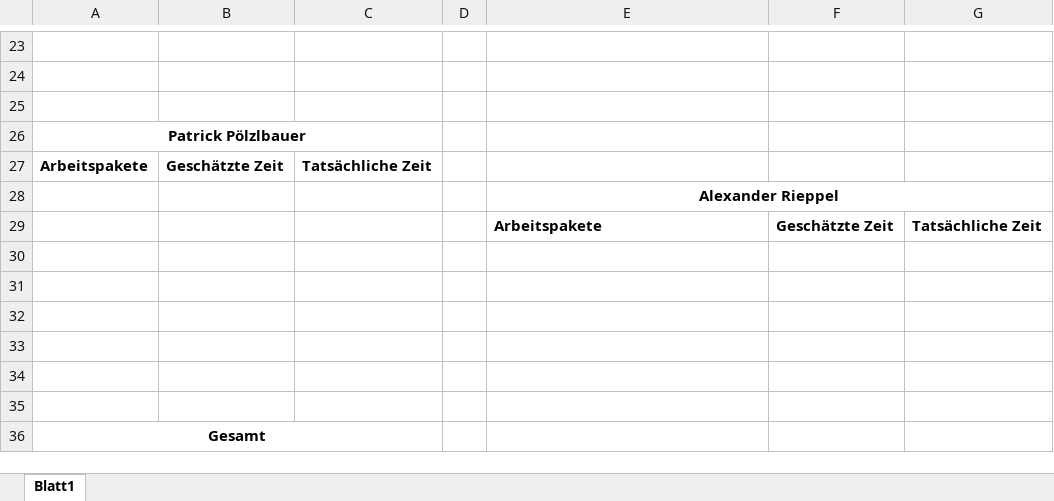
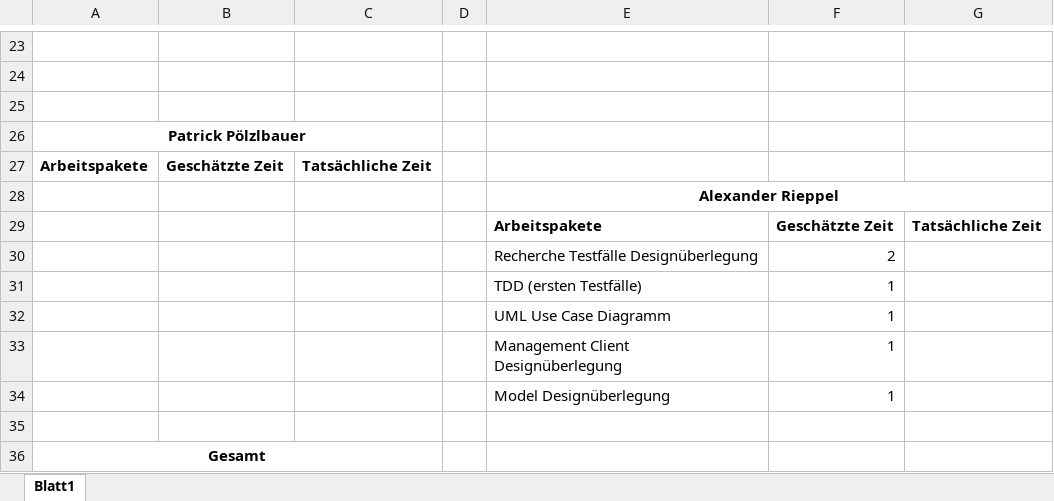
Before and after one commit to tobischuschnig/RMIAuction, an Excel workbook: Dokumente/Zeitschaetzung.xlsx, sheet Blatt1, drawn as a sheet; only a part is shown, gaps mark what is left out; values as stored, in another font and other column widths than the file's, no borders; the diff names each change by its address in the sheet, - before the commit and + after, or states it on an @@ line.

Commit message:
Estimated Time updated

```diff
--- a/Dokumente/Zeitschaetzung.xlsx (sheet Blatt1)
+++ b/Dokumente/Zeitschaetzung.xlsx (sheet Blatt1)
-row 30: (empty)
+row 30:  |  |  |  | Recherche Testfälle Designüberlegung | 2
-row 31: (empty)
+row 31:  |  |  |  | TDD (ersten Testfälle) | 1
-row 32: (empty)
+row 32:  |  |  |  | UML Use Case Diagramm | 1
-row 33: (empty)
+row 33:  |  |  |  | Management Client Designüberlegung | 1
-row 34: (empty)
+row 34:  |  |  |  | Model Designüberlegung | 1
```
